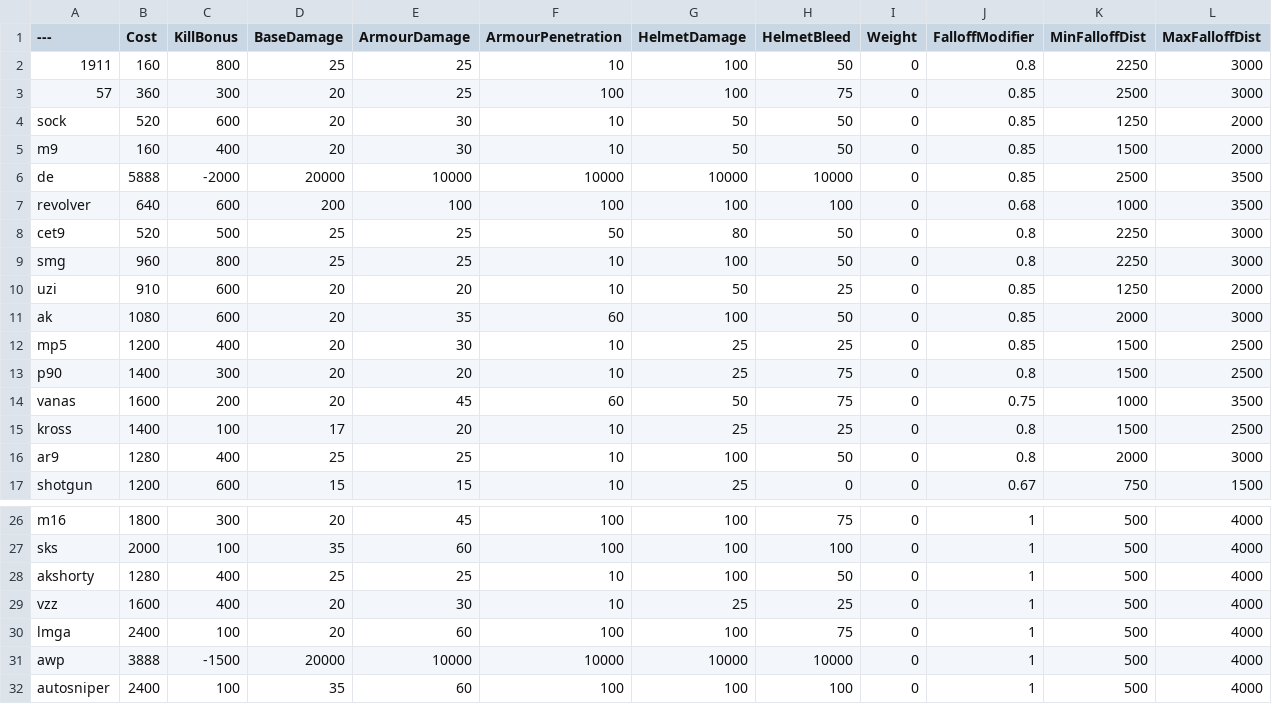
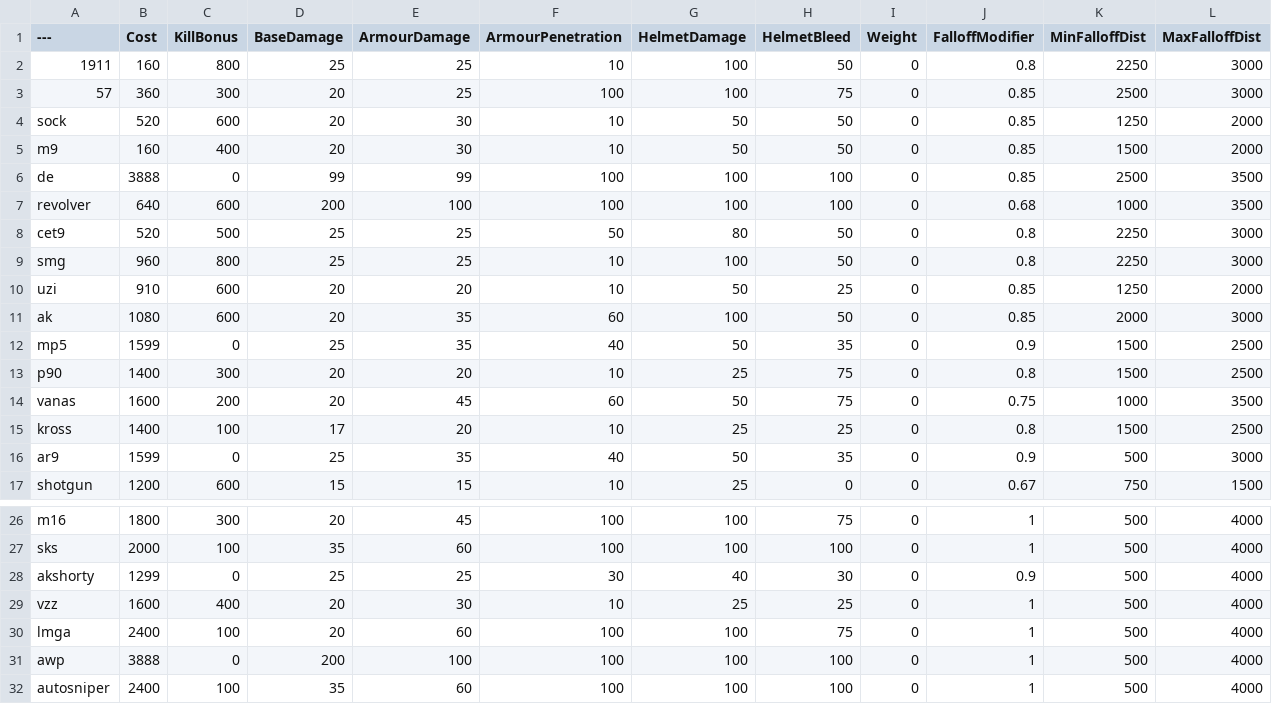
Before and after one commit to tz853233/pavlov, a CSV file: BalancingTable.csv, drawn as a sheet; only a part is shown, gaps mark what is left out.

Commit message:
Add files via upload

```diff
--- a/BalancingTable.csv
+++ b/BalancingTable.csv
@@ -5,3 +5,3 @@ sock,520,600,20,30,10,50,50,0,0.85,1250,2000
 m9,160,400,20,30,10,50,50,0,0.85,1500,2000
-de,5888,-2000,20000,10000,10000,10000,10000,0,0.85,2500,3500
+de,3888,0,99,99,100,100,100,0,0.85,2500,3500
 revolver,640,600,200,100,100,100,100,0,0.68,1000,3500
@@ -11,3 +11,3 @@ uzi,910,600,20,20,10,50,25,0,0.85,1250,2000
 ak,1080,600,20,35,60,100,50,0,0.85,2000,3000
-mp5,1200,400,20,30,10,25,25,0,0.85,1500,2500
+mp5,1599,0,25,35,40,50,35,0,0.9,1500,2500
 p90,1400,300,20,20,10,25,75,0,0.8,1500,2500
@@ -15,3 +15,3 @@ vanas,1600,200,20,45,60,50,75,0,0.75,1000,3500
 kross,1400,100,17,20,10,25,25,0,0.8,1500,2500
-ar9,1280,400,25,25,10,100,50,0,0.8,2000,3000
+ar9,1599,0,25,35,40,50,35,0,0.9,500,3000
 shotgun,1200,600,15,15,10,25,0,0,0.67,750,1500
@@ -27,6 +27,6 @@ m16,1800,300,20,45,100,100,75,0,1,500,4000
 sks,2000,100,35,60,100,100,100,0,1,500,4000
-akshorty,1280,400,25,25,10,100,50,0,1,500,4000
+akshorty,1299,0,25,25,30,40,30,0,0.9,500,4000
 vzz,1600,400,20,30,10,25,25,0,1,500,4000
 lmga,2400,100,20,60,100,100,75,0,1,500,4000
-awp,3888,-1500,20000,10000,10000,10000,10000,0,1,500,4000
+awp,3888,0,200,100,100,100,100,0,1,500,4000
 autosniper,2400,100,35,60,100,100,100,0,1,500,4000
```
